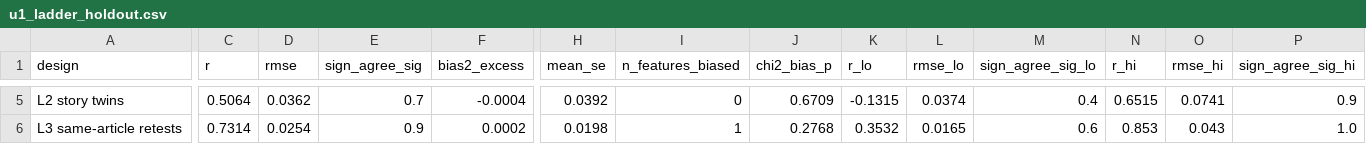
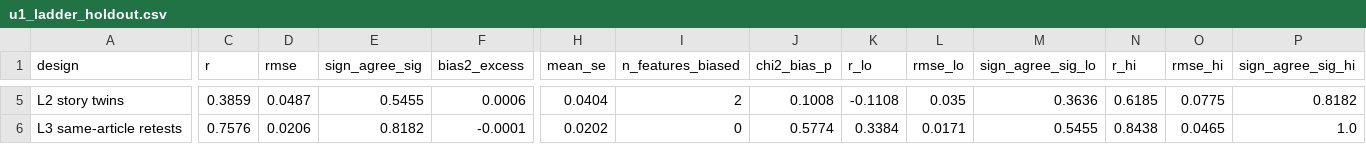
Before and after one commit to RoxyAsahi/ml-news-popularity, a CSV file: results/tables/u1_ladder_holdout.csv, drawn as a sheet; only a part is shown, gaps mark what is left out; the diff covers the shown part only; the diff names each change by its address in the sheet, - before the commit and + after, or states it on an @@ line.

```diff
--- a/results/tables/u1_ladder_holdout.csv
+++ b/results/tables/u1_ladder_holdout.csv
-C5 (r): 0.5064
+C5 (r): 0.3859
-D5 (rmse): 0.0362
+D5 (rmse): 0.0487
-E5 (sign_agree_sig): 0.7
+E5 (sign_agree_sig): 0.5455
-F5 (bias2_excess): -0.0004
+F5 (bias2_excess): 0.0006
-H5 (mean_se): 0.0392
+H5 (mean_se): 0.0404
-I5 (n_features_biased): 0
+I5 (n_features_biased): 2
-J5 (chi2_bias_p): 0.6709
+J5 (chi2_bias_p): 0.1008
-K5 (r_lo): -0.1315
+K5 (r_lo): -0.1108
-L5 (rmse_lo): 0.0374
+L5 (rmse_lo): 0.035
-M5 (sign_agree_sig_lo): 0.4
+M5 (sign_agree_sig_lo): 0.3636
-N5 (r_hi): 0.6515
+N5 (r_hi): 0.6185
-O5 (rmse_hi): 0.0741
+O5 (rmse_hi): 0.0775
-P5 (sign_agree_sig_hi): 0.9
+P5 (sign_agree_sig_hi): 0.8182
-C6 (r): 0.7314
+C6 (r): 0.7576
-D6 (rmse): 0.0254
+D6 (rmse): 0.0206
-E6 (sign_agree_sig): 0.9
+E6 (sign_agree_sig): 0.8182
-F6 (bias2_excess): 0.0002
+F6 (bias2_excess): -0.0001
-H6 (mean_se): 0.0198
+H6 (mean_se): 0.0202
-I6 (n_features_biased): 1
+I6 (n_features_biased): 0
-J6 (chi2_bias_p): 0.2768
+J6 (chi2_bias_p): 0.5774
-K6 (r_lo): 0.3532
+K6 (r_lo): 0.3384
-L6 (rmse_lo): 0.0165
+L6 (rmse_lo): 0.0171
-M6 (sign_agree_sig_lo): 0.6
+M6 (sign_agree_sig_lo): 0.5455
-N6 (r_hi): 0.853
+N6 (r_hi): 0.8438
-O6 (rmse_hi): 0.043
+O6 (rmse_hi): 0.0465
```
Also changed, not shown: 33 edited cells elsewhere in this file, results/tables/u1_coefs_holdout.csv, results/tables/u2_ranking_holdout.csv, 38 other files.
